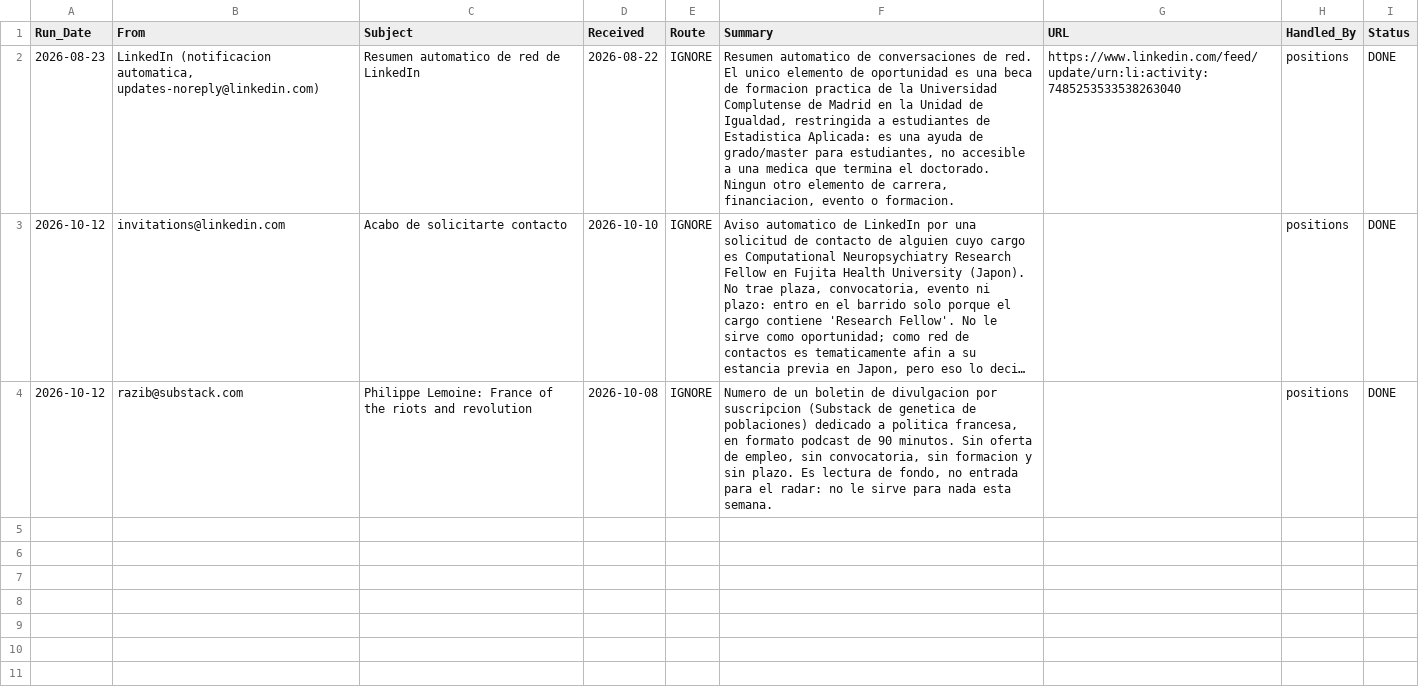
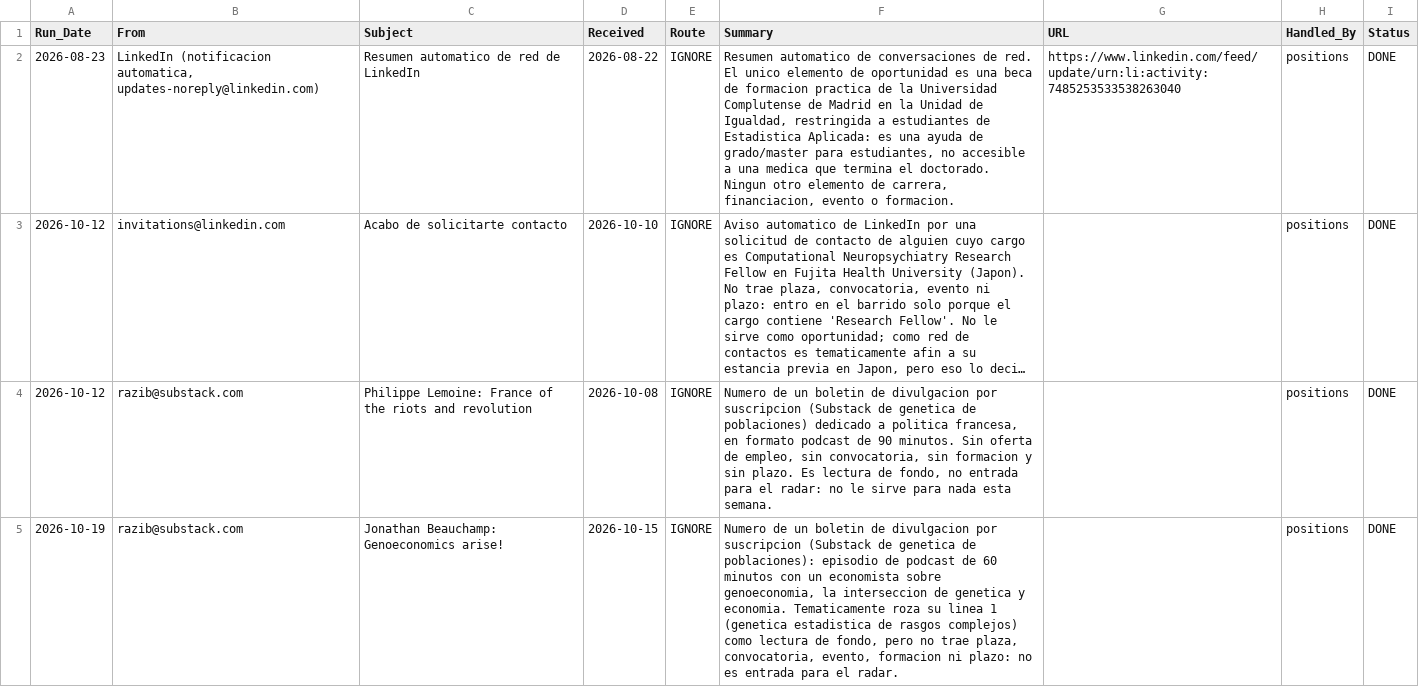
Before and after one commit to douglitas/scheduled-search-strategies, a TSV file: data/inbox_triage.tsv, drawn as a sheet; only a part is shown; long unchanged cells end in …; the diff covers the shown part only.

```diff
--- a/data/inbox_triage.tsv
+++ b/data/inbox_triage.tsv
@@ -4 +4,2 @@ Run_Date	From	Subject	Received	Route	Summary	URL	Handled_By	Status
 2026-10-12	razib@substack.com	Philippe Lemoine: France of the riots and revolution	2026-10-08	IGNORE	Numero de un boletin de divulgacion por suscripcion (Substack de genetica de poblaciones) dedicado a politica francesa, en formato podcast de 90 minutos. Sin oferta de empleo, sin convocatoria, sin formacion y sin plazo. Es lectura de fondo, no entrada para el radar: no le sirve para nada esta semana.		positions	DONE
+2026-10-19	razib@substack.com	Jonathan Beauchamp: Genoeconomics arise!	2026-10-15	IGNORE	Numero de un boletin de divulgacion por suscripcion (Substack de genetica de poblaciones): episodio de podcast de 60 minutos con un economista sobre genoeconomia, la interseccion de genetica y economia. Tematicamente roza su linea 1 (genetica estadistica de rasgos complejos) como lectura de fondo, pero no trae plaza, convocatoria, evento, formacion ni plazo: no es entrada para el radar.		positions	DONE
```
Also changed, not shown: 1 added row elsewhere in this file, data/action_now.tsv, data/subscriptions.tsv, 4 other files.
